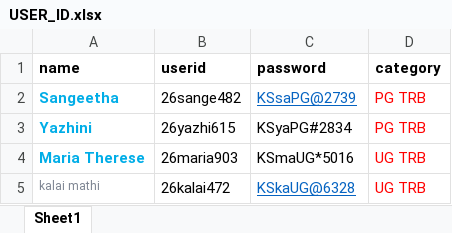
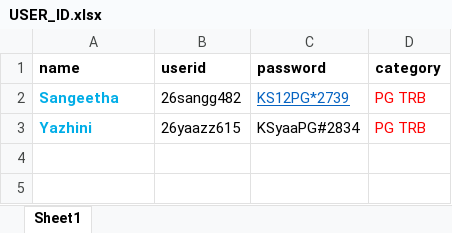
Before and after one commit to kkarthi01/ksacademysalem, an Excel workbook: uploads/USER_ID.xlsx, sheet Sheet1, drawn as a sheet; values as stored, in another font and other column widths than the file's, no borders; the diff names each change by its address in the sheet, - before the commit and + after, or states it on an @@ line.

```diff
--- a/uploads/USER_ID.xlsx (sheet Sheet1)
+++ b/uploads/USER_ID.xlsx (sheet Sheet1)
-B2 (userid): 26sange482
+B2 (userid): 26sangg482
-C2 (password): KSsaPG@2739
+C2 (password): KS12PG*2739
-B3 (userid): 26yazhi615
+B3 (userid): 26yaazz615
-C3 (password): KSyaPG#2834
+C3 (password): KSyaaPG#2834
-row 4: Maria Therese | 26maria903 | KSmaUG*5016 | UG TRB
-row 5: kalai mathi | 26kalai472 | KSkaUG@6328 | UG TRB
```
Also changed, not shown: 1 other file.
